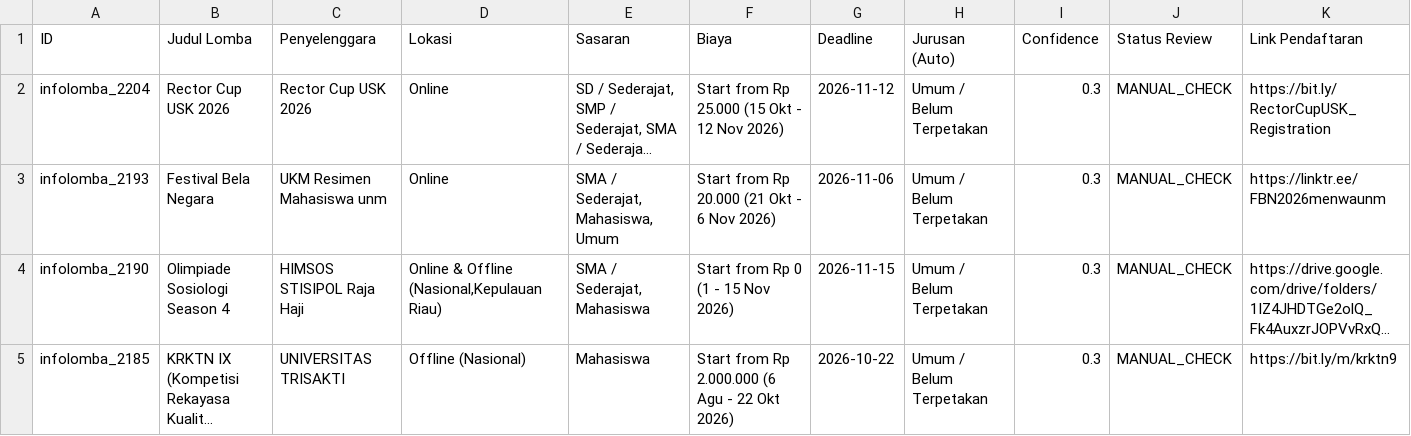
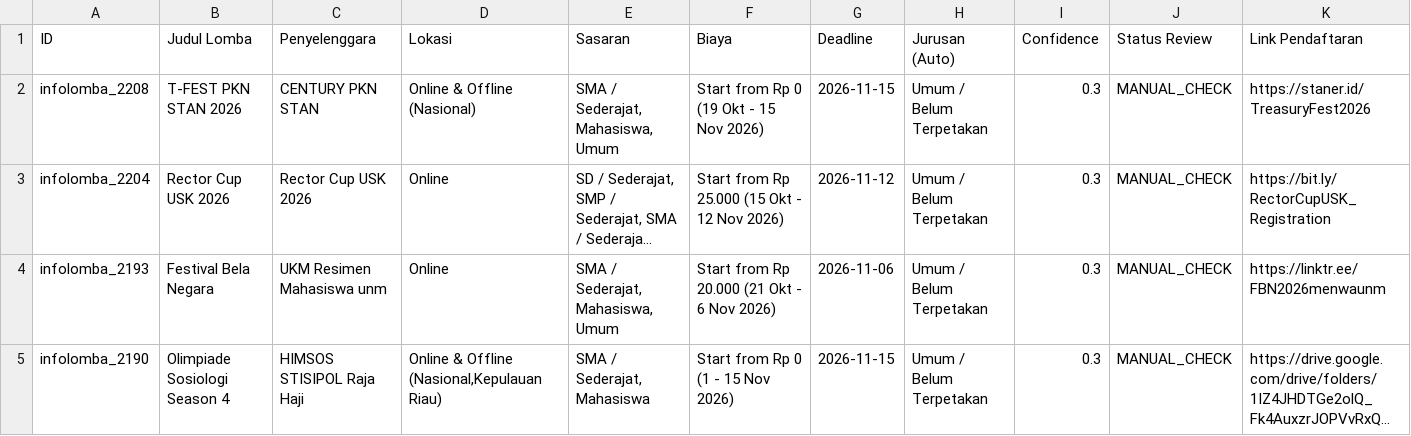
Before and after one commit to LeroyChris/compScraper, a CSV file: data/latest_scraped_output.csv, drawn as a sheet; only a part is shown; the shorter side is filled out with more unchanged rows; long unchanged cells end in …; rows hold the shown columns only; the diff names each change by its address in the sheet, - before the commit and + after, or states it on an @@ line.

```diff
--- a/data/latest_scraped_output.csv
+++ b/data/latest_scraped_output.csv
+row 2: infolomba_2208 | T-FEST PKN STAN 2026 | CENTURY PKN STAN | Online & Offline (Nasional) | SMA / Sederajat, Mahasiswa, Umum | Start from Rp 0 (19 Okt - 15 Nov 2026) | 2026-11-15 | Umum / Belum Terpetakan | 0.3 | MANUAL_CHECK | https://staner.id/TreasuryFest2026
```
Also changed, not shown: 4 other files.
